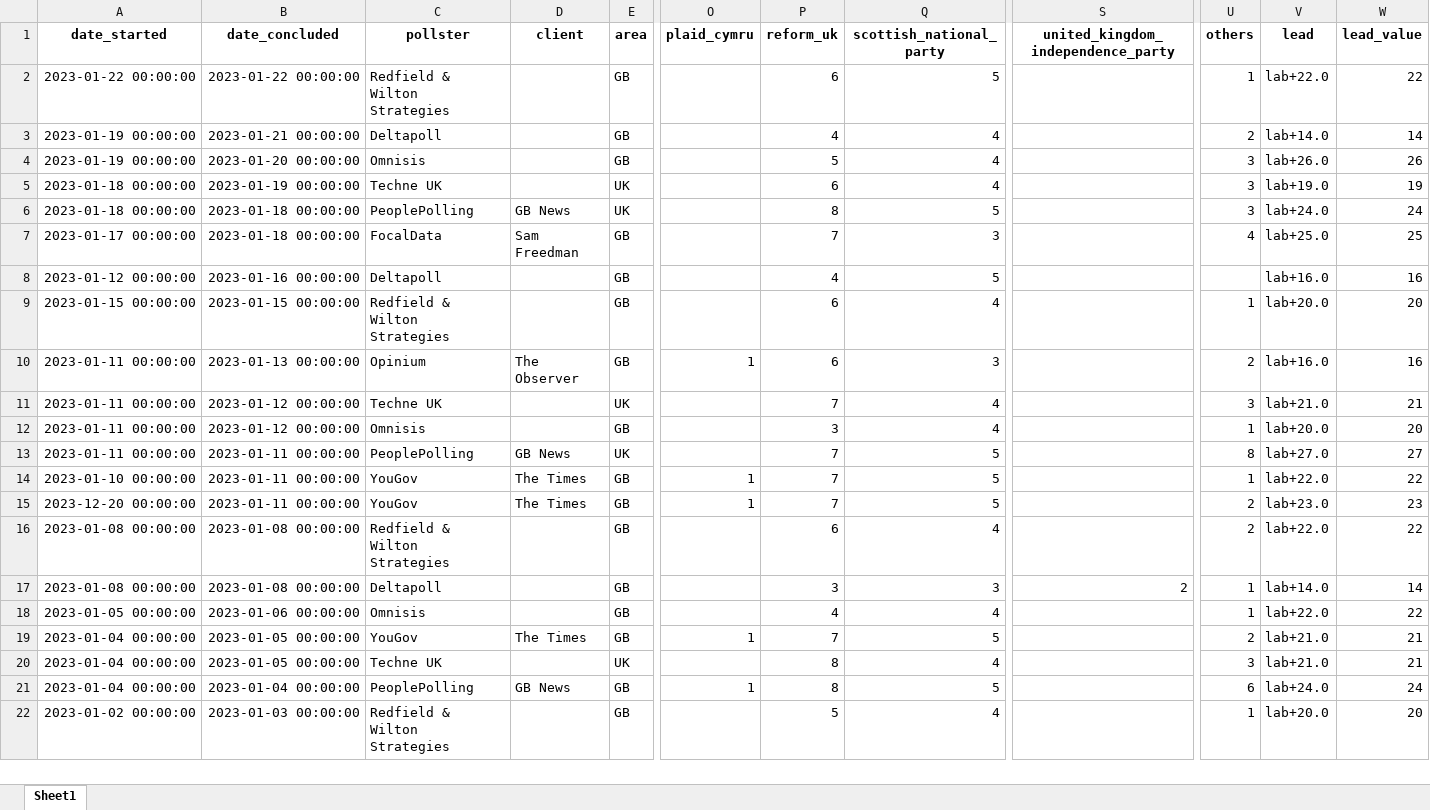
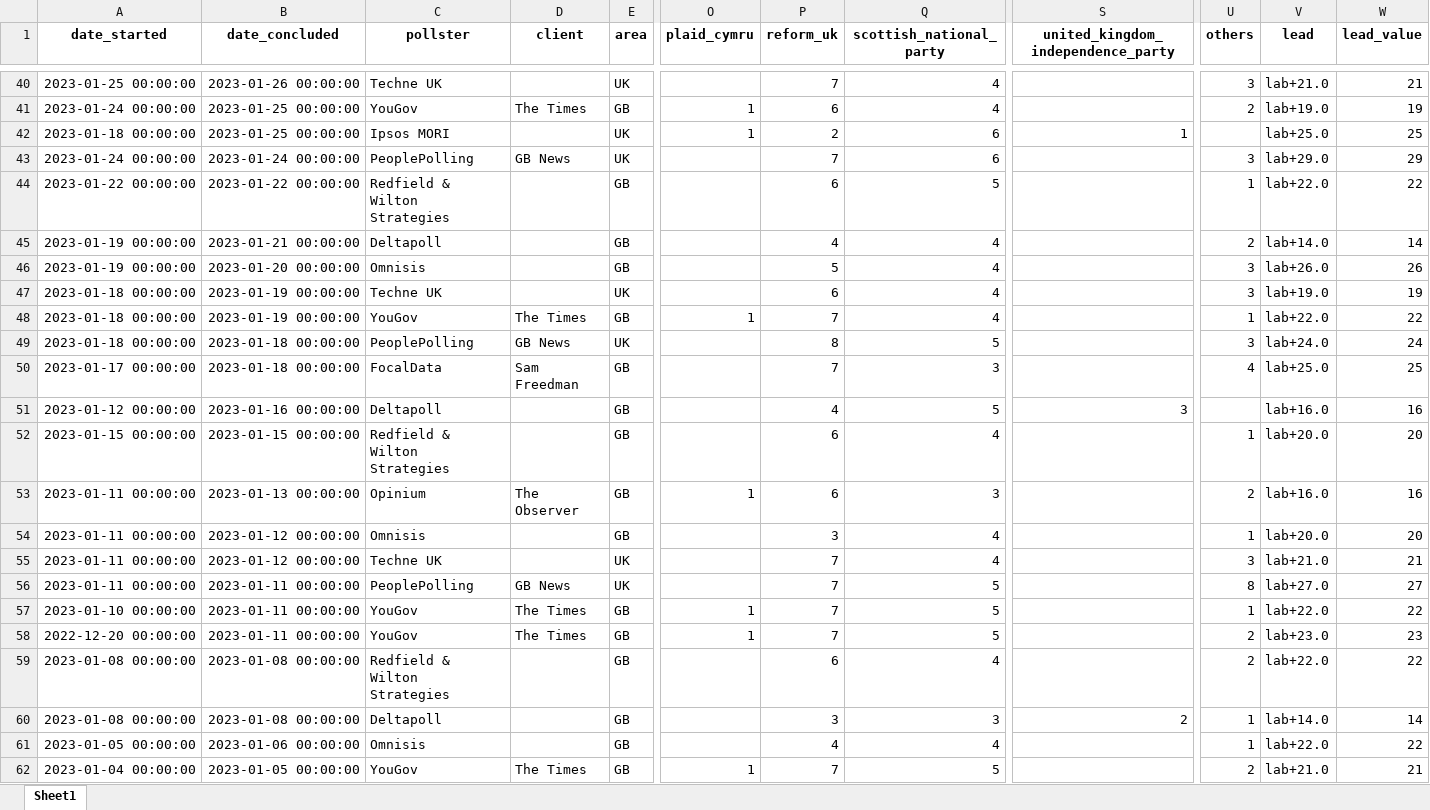
Before and after one commit to AndyLawton/uk_general_election_polls, an Excel workbook: poll_database/poll_database.xlsx, sheet Sheet1, drawn as a sheet; only a part is shown, gaps mark what is left out; the shorter side is filled out with more unchanged rows; values as stored, in another font and other column widths than the file's, no borders; addresses are those after the commit; rows hold the shown columns only; the diff covers the shown part only; the diff names each change by its address in the sheet, - before the commit and + after, or states it on an @@ line.

```diff
--- a/poll_database/poll_database.xlsx (sheet Sheet1)
+++ b/poll_database/poll_database.xlsx (sheet Sheet1)
+row 40: 2023-01-25 00:00:00 | 2023-01-26 00:00:00 | Techne UK |  | UK |  | 7 | 4 |  | 3 | lab+21.0 | 21
+row 41: 2023-01-24 00:00:00 | 2023-01-25 00:00:00 | YouGov | The Times | GB | 1 | 6 | 4 |  | 2 | lab+19.0 | 19
+row 42: 2023-01-18 00:00:00 | 2023-01-25 00:00:00 | Ipsos MORI |  | UK | 1 | 2 | 6 | 1 |  | lab+25.0 | 25
+row 43: 2023-01-24 00:00:00 | 2023-01-24 00:00:00 | PeoplePolling | GB News | UK |  | 7 | 6 |  | 3 | lab+29.0 | 29
+row 48: 2023-01-18 00:00:00 | 2023-01-19 00:00:00 | YouGov | The Times | GB | 1 | 7 | 4 |  | 1 | lab+22.0 | 22
-S51: (empty)
+S51: 3
@@ row 11 moved to row 55: 2023-01-11 00:00:00 @@
-A58 (date_started): 2023-12-20 00:00:00
+A58 (date_started): 2022-12-20 00:00:00
```
Also changed, not shown: 39 added rows, 1 removed row, 416 moved rows and 4 edited cells elsewhere in this sheet, 12 other files.
